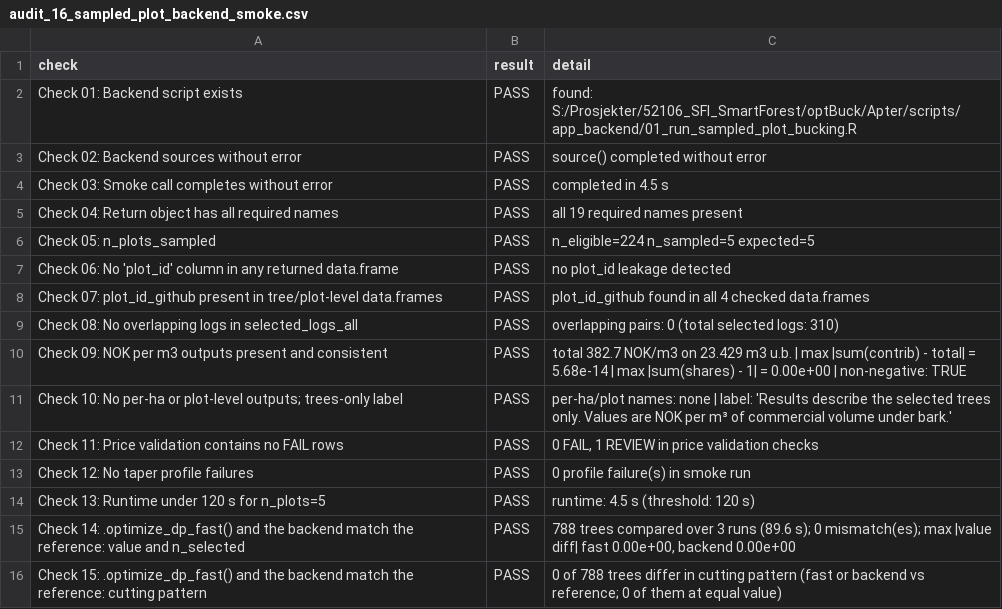
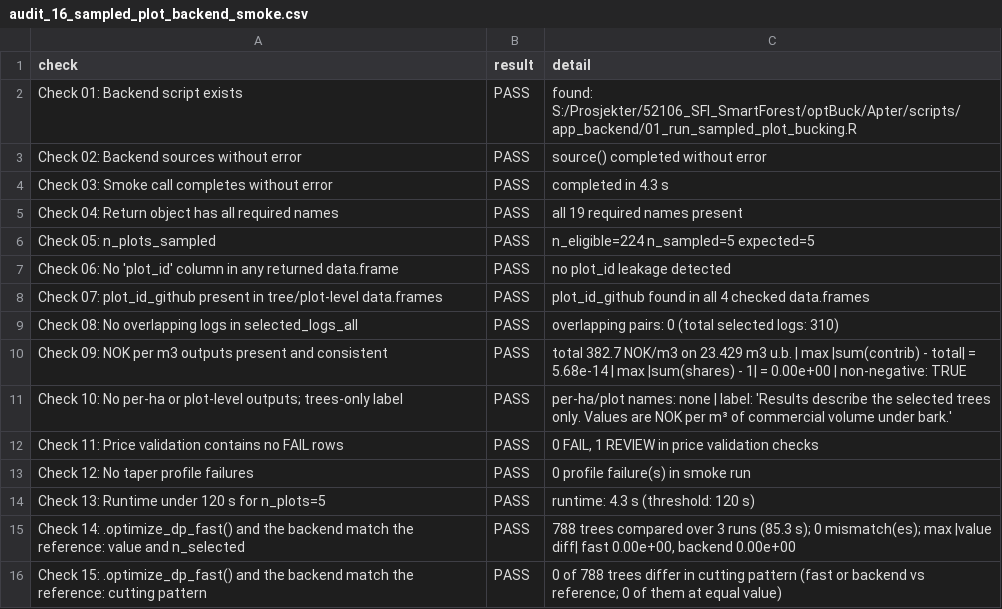
Before and after one commit to SmartForest-no/optBuck, a CSV file: outputs/sampled_plot_backend_smoke/audit_16_sampled_plot_backend_smoke.csv, drawn as a sheet.

```diff
--- a/outputs/sampled_plot_backend_smoke/audit_16_sampled_plot_backend_smoke.csv
+++ b/outputs/sampled_plot_backend_smoke/audit_16_sampled_plot_backend_smoke.csv
@@ -3,3 +3,3 @@ Check 01: Backend script exists,PASS,found: S:/Prosjekter/52106_SFI_SmartForest/
 Check 02: Backend sources without error,PASS,source() completed without error
-Check 03: Smoke call completes without error,PASS,completed in 4.5 s
+Check 03: Smoke call completes without error,PASS,completed in 4.3 s
 Check 04: Return object has all required names,PASS,all 19 required names present
@@ -13,4 +13,4 @@ Check 11: Price validation contains no FAIL rows,PASS,"0 FAIL, 1 REVIEW in price
 Check 12: No taper profile failures,PASS,0 profile failure(s) in smoke run
-Check 13: Runtime under 120 s for n_plots=5,PASS,runtime: 4.5 s (threshold: 120 s)
-Check 14: .optimize_dp_fast() and the backend match the reference: value and n_selected,PASS,"788 trees compared over 3 runs (89.6 s); 0 mismatch(es); max |value diff| fast 0.00e+00, backend 0.00e+00"
+Check 13: Runtime under 120 s for n_plots=5,PASS,runtime: 4.3 s (threshold: 120 s)
+Check 14: .optimize_dp_fast() and the backend match the reference: value and n_selected,PASS,"788 trees compared over 3 runs (85.3 s); 0 mismatch(es); max |value diff| fast 0.00e+00, backend 0.00e+00"
 Check 15: .optimize_dp_fast() and the backend match the reference: cutting pattern,PASS,0 of 788 trees differ in cutting pattern (fast or backend vs reference; 0 of them at equal value)
```
Also changed, not shown: outputs/app_smoke/audit_17_app_smoke.csv, outputs/tree_lists/audit_21_tree_lists_and_heights.csv, 19 other files.
